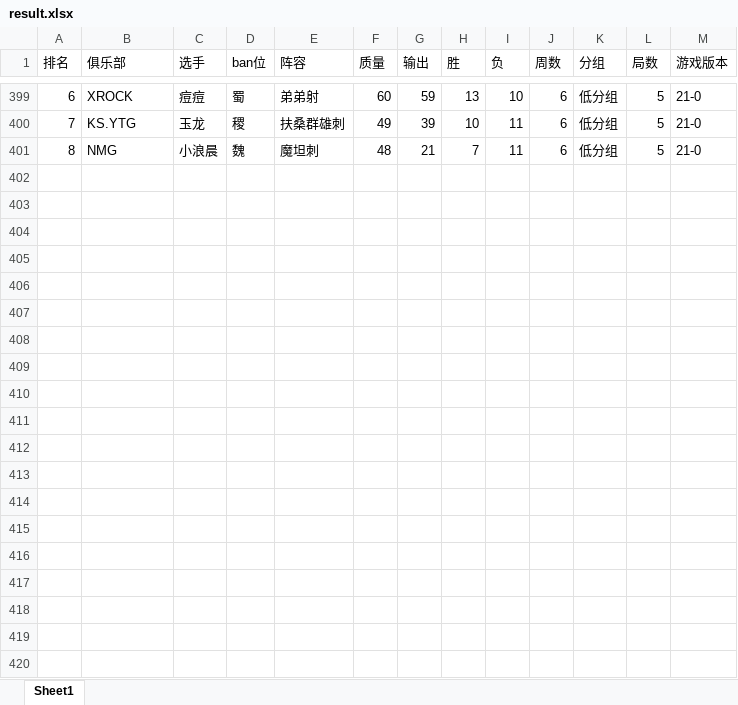
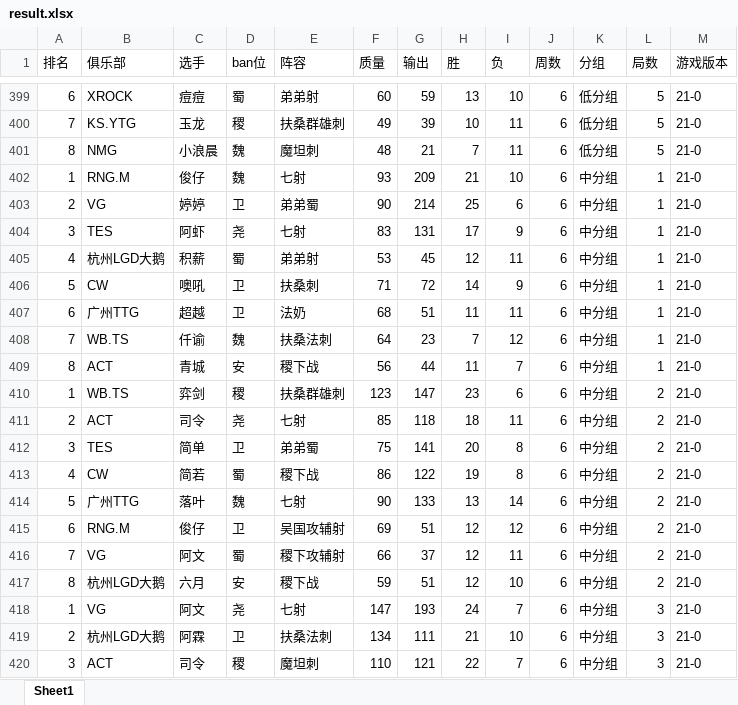
Before and after one commit to sjn4048/wzmnz_game_analysis, an Excel workbook: result.xlsx, sheet Sheet1, drawn as a sheet; only a part is shown, gaps mark what is left out; values as stored, in another font and other column widths than the file's, no borders; the diff covers the shown part only; the diff names each change by its address in the sheet, - before the commit and + after, or states it on an @@ line.

```diff
--- a/result.xlsx (sheet Sheet1)
+++ b/result.xlsx (sheet Sheet1)
+row 402: 1 | RNG.M | 俊仔 | 魏 | 七射 | 93 | 209 | 21 | 10 | 6 | 中分组 | 1 | 21-0
+row 403: 2 | VG | 婷婷 | 卫 | 弟弟蜀 | 90 | 214 | 25 | 6 | 6 | 中分组 | 1 | 21-0
+row 404: 3 | TES | 阿虾 | 尧 | 七射 | 83 | 131 | 17 | 9 | 6 | 中分组 | 1 | 21-0
+row 405: 4 | 杭州LGD大鹅 | 积薪 | 蜀 | 弟弟射 | 53 | 45 | 12 | 11 | 6 | 中分组 | 1 | 21-0
+row 406: 5 | CW | 噢吼 | 卫 | 扶桑刺 | 71 | 72 | 14 | 9 | 6 | 中分组 | 1 | 21-0
+row 407: 6 | 广州TTG | 超越 | 卫 | 法奶 | 68 | 51 | 11 | 11 | 6 | 中分组 | 1 | 21-0
+row 408: 7 | WB.TS | 仟谕 | 魏 | 扶桑法刺 | 64 | 23 | 7 | 12 | 6 | 中分组 | 1 | 21-0
+row 409: 8 | ACT | 青城 | 安 | 稷下战 | 56 | 44 | 11 | 7 | 6 | 中分组 | 1 | 21-0
+row 410: 1 | WB.TS | 弈剑 | 稷 | 扶桑群雄刺 | 123 | 147 | 23 | 6 | 6 | 中分组 | 2 | 21-0
+row 411: 2 | ACT | 司令 | 尧 | 七射 | 85 | 118 | 18 | 11 | 6 | 中分组 | 2 | 21-0
+row 412: 3 | TES | 简单 | 卫 | 弟弟蜀 | 75 | 141 | 20 | 8 | 6 | 中分组 | 2 | 21-0
+row 413: 4 | CW | 简若 | 蜀 | 稷下战 | 86 | 122 | 19 | 8 | 6 | 中分组 | 2 | 21-0
+row 414: 5 | 广州TTG | 落叶 | 魏 | 七射 | 90 | 133 | 13 | 14 | 6 | 中分组 | 2 | 21-0
+row 415: 6 | RNG.M | 俊仔 | 卫 | 吴国攻辅射 | 69 | 51 | 12 | 12 | 6 | 中分组 | 2 | 21-0
+row 416: 7 | VG | 阿文 | 蜀 | 稷下攻辅射 | 66 | 37 | 12 | 11 | 6 | 中分组 | 2 | 21-0
+row 417: 8 | 杭州LGD大鹅 | 六月 | 安 | 稷下战 | 59 | 51 | 12 | 10 | 6 | 中分组 | 2 | 21-0
+row 418: 1 | VG | 阿文 | 尧 | 七射 | 147 | 193 | 24 | 7 | 6 | 中分组 | 3 | 21-0
+row 419: 2 | 杭州LGD大鹅 | 阿霖 | 卫 | 扶桑法刺 | 134 | 111 | 21 | 10 | 6 | 中分组 | 3 | 21-0
+row 420: 3 | ACT | 司令 | 稷 | 魔坦刺 | 110 | 121 | 22 | 7 | 6 | 中分组 | 3 | 21-0
```
Also changed, not shown: 61 added rows elsewhere in this sheet, 1 other file.
